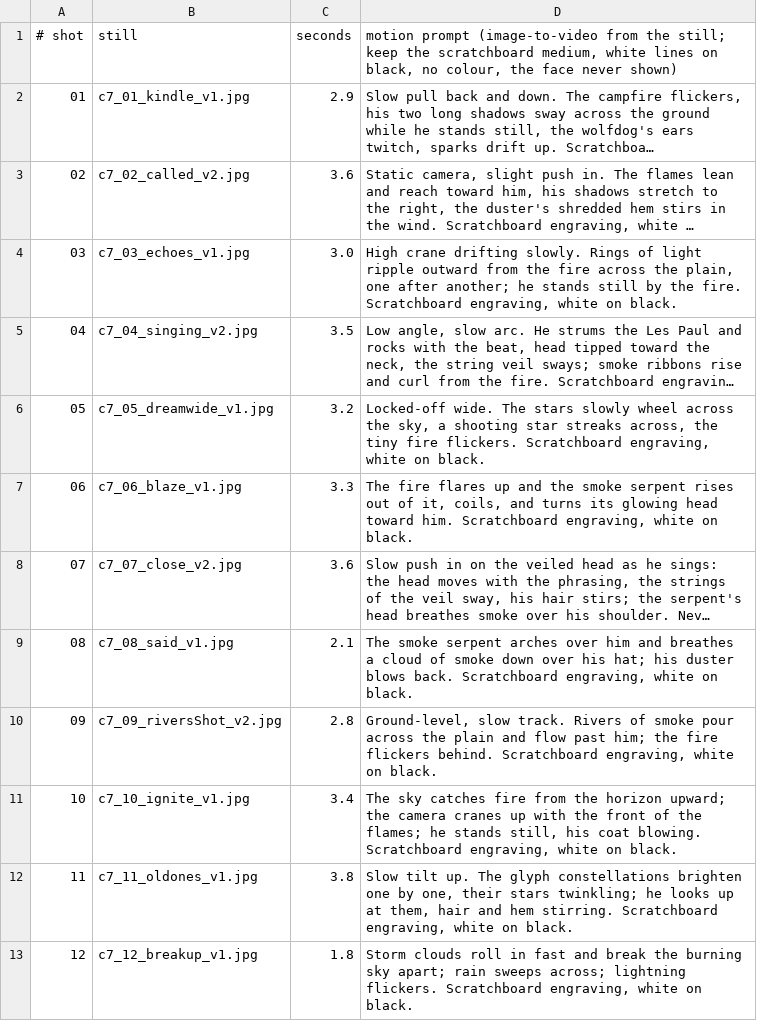
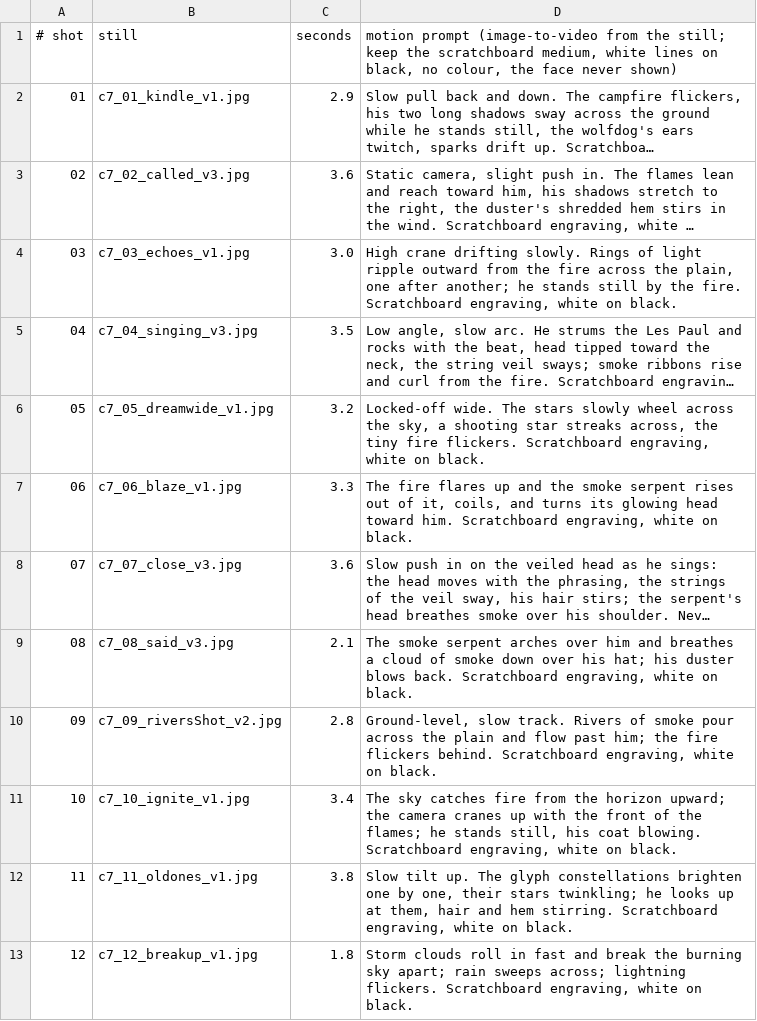
Before and after one commit to rheos/secondunit-videos, a TSV file: hjeron-dark-blues-painted/gpt/stills/c7/video_prompts.tsv, drawn as a sheet; long unchanged cells end in …; the diff names each change by its address in the sheet, - before the commit and + after, or states it on an @@ line.

```diff
--- a/hjeron-dark-blues-painted/gpt/stills/c7/video_prompts.tsv
+++ b/hjeron-dark-blues-painted/gpt/stills/c7/video_prompts.tsv
-B3 (still): c7_02_called_v2.jpg
+B3 (still): c7_02_called_v3.jpg
-B5 (still): c7_04_singing_v2.jpg
+B5 (still): c7_04_singing_v3.jpg
-B8 (still): c7_07_close_v2.jpg
+B8 (still): c7_07_close_v3.jpg
-B9 (still): c7_08_said_v1.jpg
+B9 (still): c7_08_said_v3.jpg
```
Also changed, not shown: 7 other files.
